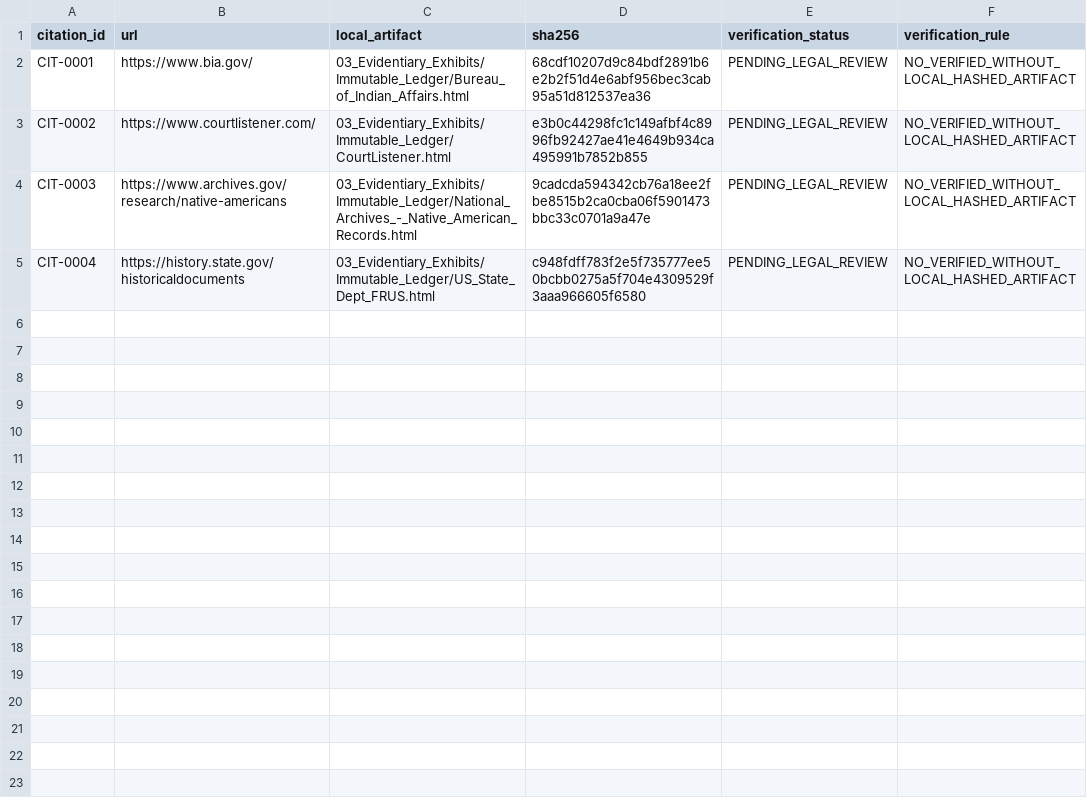
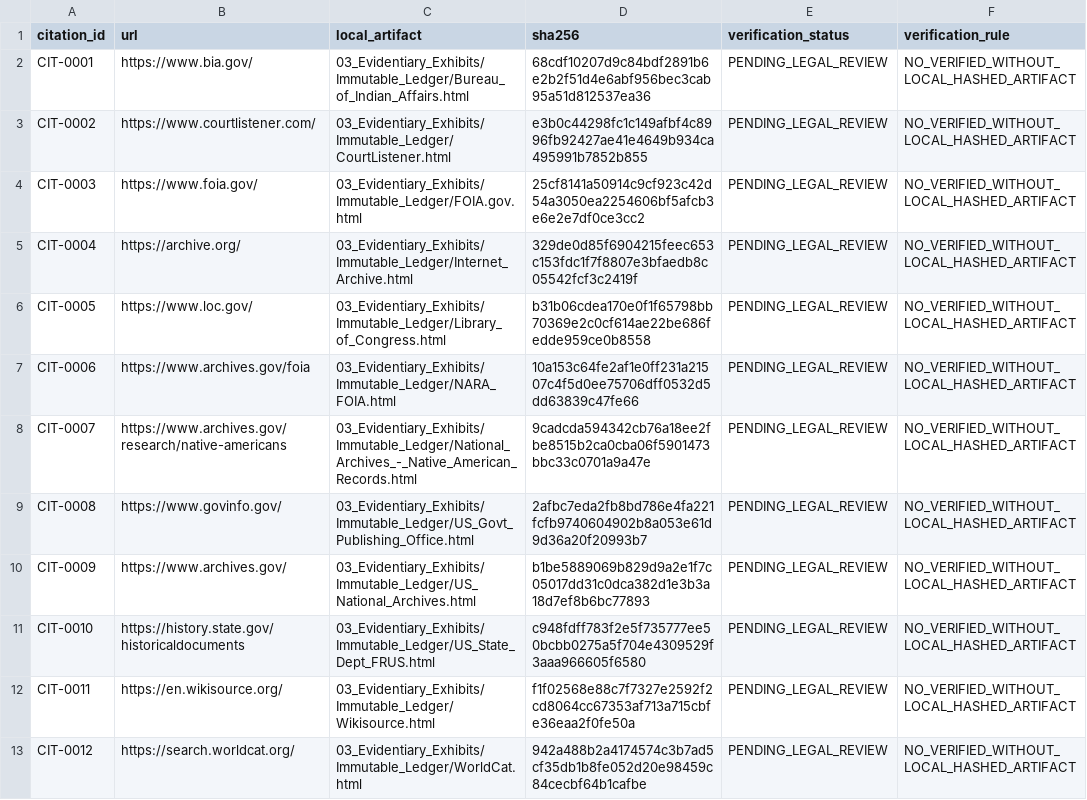
Before and after one commit to GlobalRestitutionAlliance/turtle-island-us-ut-confederated-tribes-of-the-goshute-reser-master-litigation, a CSV file: 03_Evidentiary_Exhibits/CITATION_INDEX.csv, drawn as a sheet.

Commit message:
Batch 2b: harvest expanded sources, citations, manifests

```diff
--- a/03_Evidentiary_Exhibits/CITATION_INDEX.csv
+++ b/03_Evidentiary_Exhibits/CITATION_INDEX.csv
@@ -3,3 +3,11 @@ CIT-0001,https://www.bia.gov/,03_Evidentiary_Exhibits/Immutable_Ledger/Bureau_of
 CIT-0002,https://www.courtlistener.com/,03_Evidentiary_Exhibits/Immutable_Ledger/CourtListener.html,e3b0c44298fc1c149afbf4c8996fb92427ae41e4649b934ca495991b7852b855,PENDING_LEGAL_REVIEW,NO_VERIFIED_WITHOUT_LOCAL_HASHED_ARTIFACT
-CIT-0003,https://www.archives.gov/research/native-americans,03_Evidentiary_Exhibits/Immutable_Ledger/National_Archives_-_Native_American_Records.html,9cadcda594342cb76a18ee2fbe8515b2ca0cba06f5901473bbc33c0701a9a47e,PENDING_LEGAL_REVIEW,NO_VERIFIED_WITHOUT_LOCAL_HASHED_ARTIFACT
-CIT-0004,https://history.state.gov/historicaldocuments,03_Evidentiary_Exhibits/Immutable_Ledger/US_State_Dept_FRUS.html,c948fdff783f2e5f735777ee50bcbb0275a5f704e4309529f3aaa966605f6580,PENDING_LEGAL_REVIEW,NO_VERIFIED_WITHOUT_LOCAL_HASHED_ARTIFACT
+CIT-0003,https://www.foia.gov/,03_Evidentiary_Exhibits/Immutable_Ledger/FOIA.gov.html,25cf8141a50914c9cf923c42d54a3050ea2254606bf5afcb3e6e2e7df0ce3cc2,PENDING_LEGAL_REVIEW,NO_VERIFIED_WITHOUT_LOCAL_HASHED_ARTIFACT
+CIT-0004,https://archive.org/,03_Evidentiary_Exhibits/Immutable_Ledger/Internet_Archive.html,329de0d85f6904215feec653c153fdc1f7f8807e3bfaedb8c05542fcf3c2419f,PENDING_LEGAL_REVIEW,NO_VERIFIED_WITHOUT_LOCAL_HASHED_ARTIFACT
+CIT-0005,https://www.loc.gov/,03_Evidentiary_Exhibits/Immutable_Ledger/Library_of_Congress.html,b31b06cdea170e0f1f65798bb70369e2c0cf614ae22be686fedde959ce0b8558,PENDING_LEGAL_REVIEW,NO_VERIFIED_WITHOUT_LOCAL_HASHED_ARTIFACT
+CIT-0006,https://www.archives.gov/foia,03_Evidentiary_Exhibits/Immutable_Ledger/NARA_FOIA.html,10a153c64fe2af1e0ff231a21507c4f5d0ee75706dff0532d5dd63839c47fe66,PENDING_LEGAL_REVIEW,NO_VERIFIED_WITHOUT_LOCAL_HASHED_ARTIFACT
+CIT-0007,https://www.archives.gov/research/native-americans,03_Evidentiary_Exhibits/Immutable_Ledger/National_Archives_-_Native_American_Records.html,9cadcda594342cb76a18ee2fbe8515b2ca0cba06f5901473bbc33c0701a9a47e,PENDING_LEGAL_REVIEW,NO_VERIFIED_WITHOUT_LOCAL_HASHED_ARTIFACT
+CIT-0008,https://www.govinfo.gov/,03_Evidentiary_Exhibits/Immutable_Ledger/US_Govt_Publishing_Office.html,2afbc7eda2fb8bd786e4fa221fcfb9740604902b8a053e61d9d36a20f20993b7,PENDING_LEGAL_REVIEW,NO_VERIFIED_WITHOUT_LOCAL_HASHED_ARTIFACT
+CIT-0009,https://www.archives.gov/,03_Evidentiary_Exhibits/Immutable_Ledger/US_National_Archives.html,b1be5889069b829d9a2e1f7c05017dd31c0dca382d1e3b3a18d7ef8b6bc77893,PENDING_LEGAL_REVIEW,NO_VERIFIED_WITHOUT_LOCAL_HASHED_ARTIFACT
+CIT-0010,https://history.state.gov/historicaldocuments,03_Evidentiary_Exhibits/Immutable_Ledger/US_State_Dept_FRUS.html,c948fdff783f2e5f735777ee50bcbb0275a5f704e4309529f3aaa966605f6580,PENDING_LEGAL_REVIEW,NO_VERIFIED_WITHOUT_LOCAL_HASHED_ARTIFACT
+CIT-0011,https://en.wikisource.org/,03_Evidentiary_Exhibits/Immutable_Ledger/Wikisource.html,f1f02568e88c7f7327e2592f2cd8064cc67353af713a715cbfe36eaa2f0fe50a,PENDING_LEGAL_REVIEW,NO_VERIFIED_WITHOUT_LOCAL_HASHED_ARTIFACT
+CIT-0012,https://search.worldcat.org/,03_Evidentiary_Exhibits/Immutable_Ledger/WorldCat.html,942a488b2a4174574c3b7ad5cf35db1b8fe052d20e98459c84cecbf64b1cafbe,PENDING_LEGAL_REVIEW,NO_VERIFIED_WITHOUT_LOCAL_HASHED_ARTIFACT
```
Also changed, not shown: 32 other files.
